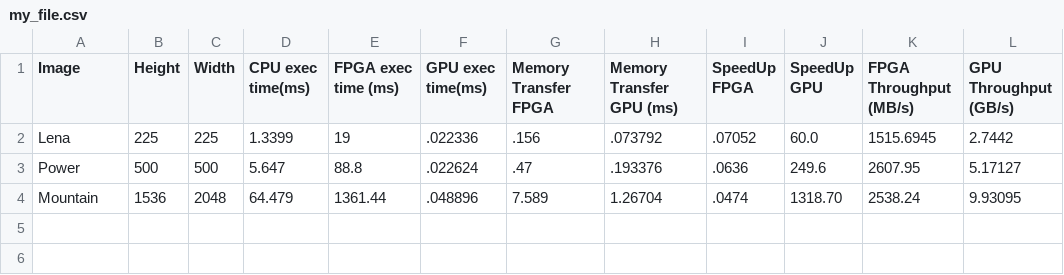
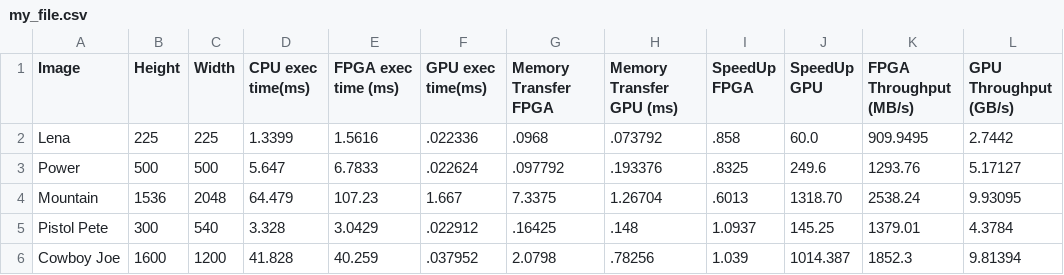
Before and after one commit to jvap2/Senior_Design_HPC, a CSV file: FPGA/Gray_Scale/my_file.csv, drawn as a sheet.

```diff
--- a/FPGA/Gray_Scale/my_file.csv
+++ b/FPGA/Gray_Scale/my_file.csv
@@ -1,4 +1,6 @@
 Image,Height,Width,CPU exec time(ms),FPGA exec time (ms),GPU exec time(ms),Memory Transfer FPGA,Memory Transfer GPU (ms),SpeedUp FPGA,SpeedUp GPU,FPGA Throughput (MB/s),GPU Throughput (GB/s)
-Lena,225,225,1.3399,19,.022336,.156,.073792,.07052,60.0,1515.6945,2.7442
-Power,500,500,5.647,88.8,.022624,.47,.193376,.0636,249.6,2607.95,5.17127
-Mountain,1536,2048,64.479,1361.44,.048896,7.589,1.26704,.0474,1318.70,2538.24,9.93095
+Lena,225,225,1.3399,1.5616,.022336,.0968,.073792,.858,60.0,909.9495,2.7442
+Power,500,500,5.647,6.7833,.022624,.097792,.193376,.8325,249.6,1293.76,5.17127
+Mountain,1536,2048,64.479,107.23,1.667,7.3375,1.26704,.6013,1318.70,2538.24,9.93095
+Pistol Pete,300,540,3.328,3.0429,.022912,.16425,.148,1.0937,145.25,1379.01,4.3784
+Cowboy Joe,1600,1200,41.828,40.259,.037952,2.0798,.78256,1.039,1014.387,1852.3,9.81394
```
Also changed, not shown: 4 other files.
